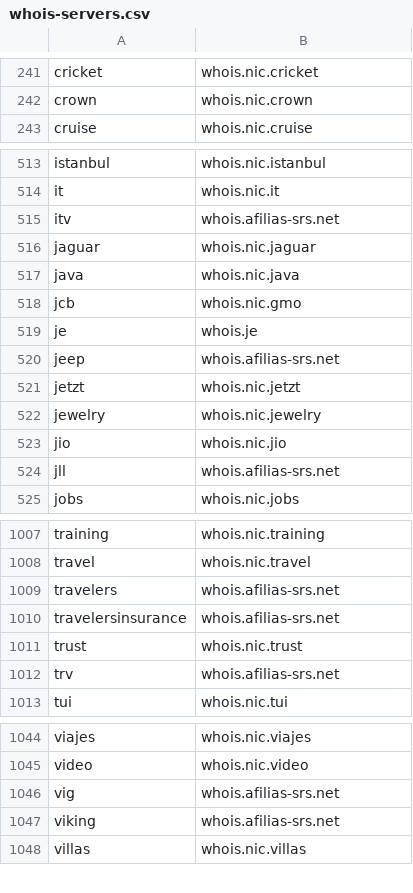
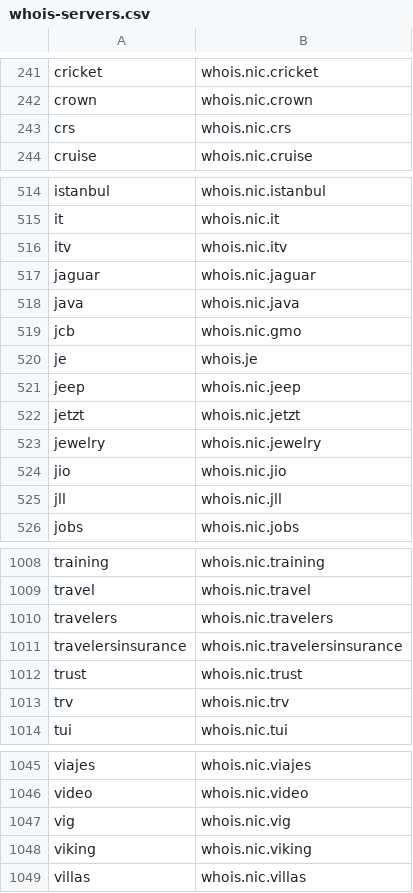
Before and after one commit to RamVasuthevan/whois-server-list, a CSV file: whois-servers.csv, drawn as a sheet; only a part is shown, gaps mark what is left out; the diff covers the shown part only.

```diff
--- a/whois-servers.csv
+++ b/whois-servers.csv
@@ -242,2 +242,3 @@ cricket,whois.nic.cricket
 crown,whois.nic.crown
+crs,whois.nic.crs
 cruise,whois.nic.cruise
@@ -514,3 +515,3 @@ istanbul,whois.nic.istanbul
 it,whois.nic.it
-itv,whois.afilias-srs.net
+itv,whois.nic.itv
 jaguar,whois.nic.jaguar
@@ -519,3 +520,3 @@ jcb,whois.nic.gmo
 je,whois.je
-jeep,whois.afilias-srs.net
+jeep,whois.nic.jeep
 jetzt,whois.nic.jetzt
@@ -523,3 +524,3 @@ jewelry,whois.nic.jewelry
 jio,whois.nic.jio
-jll,whois.afilias-srs.net
+jll,whois.nic.jll
 jobs,whois.nic.jobs
@@ -1008,6 +1009,6 @@ training,whois.nic.training
 travel,whois.nic.travel
-travelers,whois.afilias-srs.net
-travelersinsurance,whois.afilias-srs.net
+travelers,whois.nic.travelers
+travelersinsurance,whois.nic.travelersinsurance
 trust,whois.nic.trust
-trv,whois.afilias-srs.net
+trv,whois.nic.trv
 tui,whois.nic.tui
@@ -1045,4 +1046,4 @@ viajes,whois.nic.viajes
 video,whois.nic.video
-vig,whois.afilias-srs.net
-viking,whois.afilias-srs.net
+vig,whois.nic.vig
+viking,whois.nic.viking
 villas,whois.nic.villas
```
Also changed, not shown: 12 edited cells elsewhere in this file, 3 other files.
